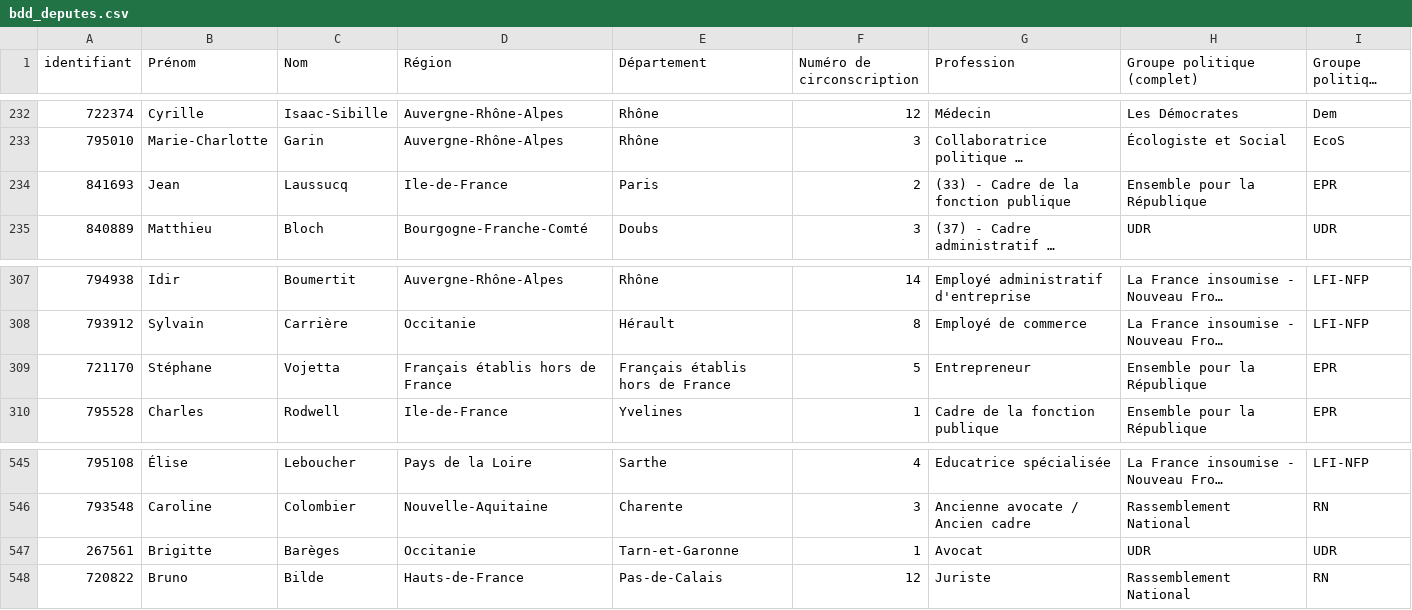
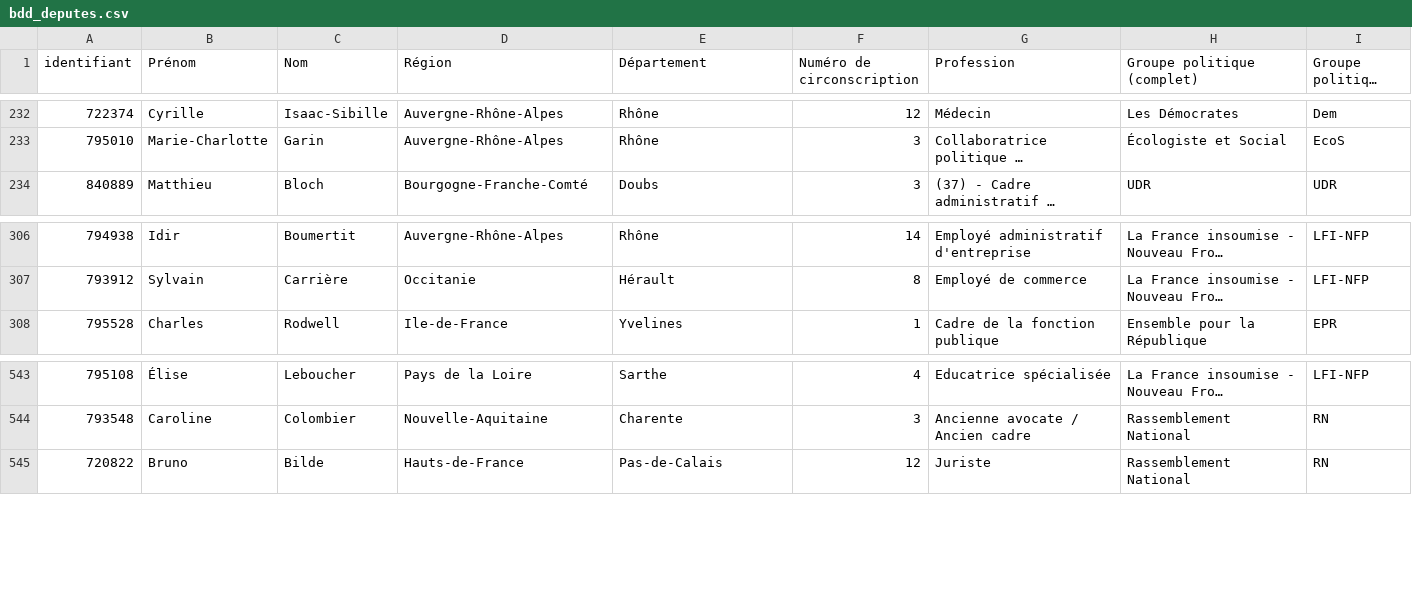
Before and after one commit to FrancoisMB/CollabBot, a CSV file: v3/bdd_deputes.csv, drawn as a sheet; only a part is shown, gaps mark what is left out; long unchanged cells end in …; the diff names each change by its address in the sheet, - before the commit and + after, or states it on an @@ line.

Commit message:
python commit 2025-07-12 00:58:52

```diff
--- a/v3/bdd_deputes.csv
+++ b/v3/bdd_deputes.csv
-row 234: 841693 | Jean | Laussucq | Ile-de-France | Paris | 2 | (33) - Cadre de la fonction publique | Ensemble pour la République | EPR
-row 309: 721170 | Stéphane | Vojetta | Français établis hors de France | Français établis hors de France | 5 | Entrepreneur | Ensemble pour la République | EPR
-row 547: 267561 | Brigitte | Barèges | Occitanie | Tarn-et-Garonne | 1 | Avocat | UDR | UDR
```
